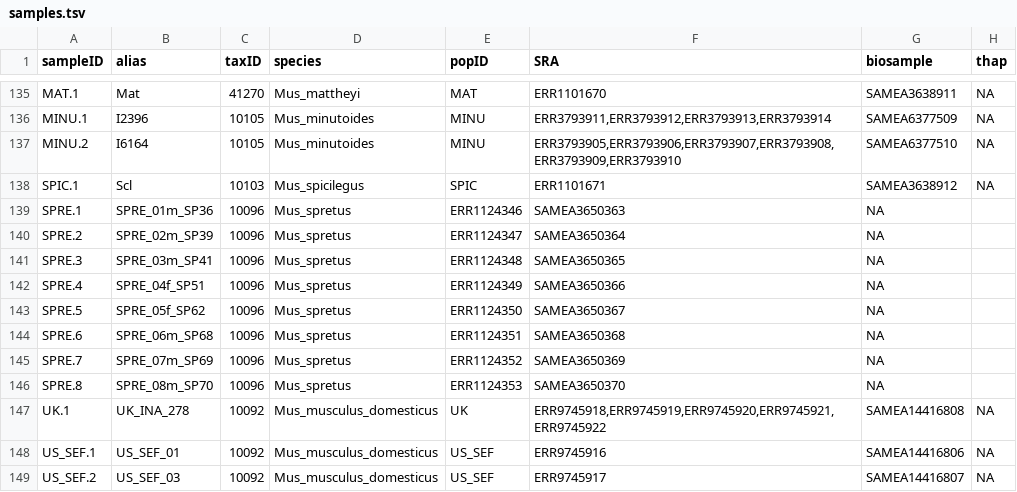
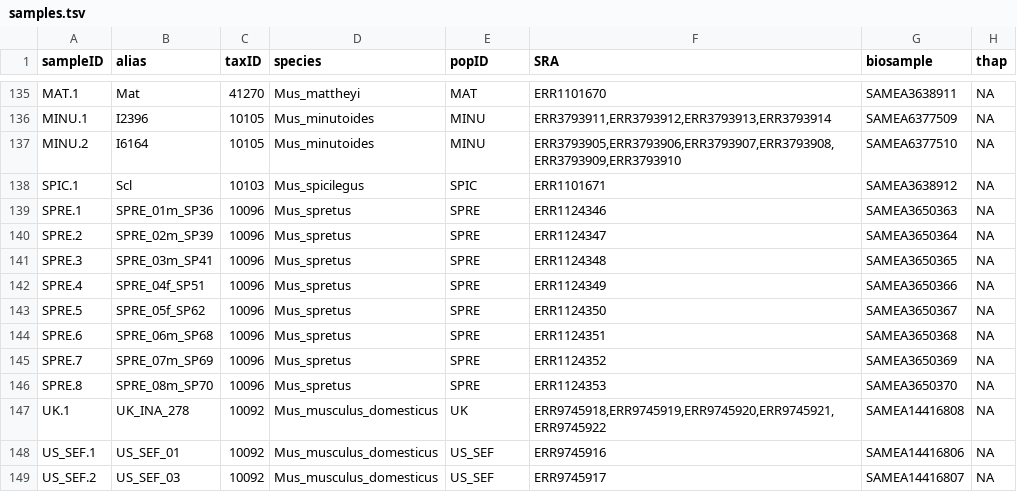
Before and after one commit to StatisticalPopulationGenomics-2ndEd/PopGenMice_Chapter, a TSV file: mm39_mapping/samples.tsv, drawn as a sheet; only a part is shown, gaps mark what is left out.

Commit message:
Update samples.tsv

```diff
--- a/mm39_mapping/samples.tsv
+++ b/mm39_mapping/samples.tsv
@@ -138,10 +138,10 @@ MINU.2	I6164	10105	Mus_minutoides	MINU	ERR3793905,ERR3793906,ERR3793907,ERR37939
 SPIC.1	Scl	10103	Mus_spicilegus	SPIC	ERR1101671	SAMEA3638912	NA
-SPRE.1	SPRE_01m_SP36	10096	Mus_spretus	ERR1124346	SAMEA3650363	NA
-SPRE.2	SPRE_02m_SP39	10096	Mus_spretus	ERR1124347	SAMEA3650364	NA
-SPRE.3	SPRE_03m_SP41	10096	Mus_spretus	ERR1124348	SAMEA3650365	NA
-SPRE.4	SPRE_04f_SP51	10096	Mus_spretus	ERR1124349	SAMEA3650366	NA
-SPRE.5	SPRE_05f_SP62	10096	Mus_spretus	ERR1124350	SAMEA3650367	NA
-SPRE.6	SPRE_06m_SP68	10096	Mus_spretus	ERR1124351	SAMEA3650368	NA
-SPRE.7	SPRE_07m_SP69	10096	Mus_spretus	ERR1124352	SAMEA3650369	NA
-SPRE.8	SPRE_08m_SP70	10096	Mus_spretus	ERR1124353	SAMEA3650370	NA
+SPRE.1	SPRE_01m_SP36	10096	Mus_spretus	SPRE	ERR1124346	SAMEA3650363	NA
+SPRE.2	SPRE_02m_SP39	10096	Mus_spretus	SPRE	ERR1124347	SAMEA3650364	NA
+SPRE.3	SPRE_03m_SP41	10096	Mus_spretus	SPRE	ERR1124348	SAMEA3650365	NA
+SPRE.4	SPRE_04f_SP51	10096	Mus_spretus	SPRE	ERR1124349	SAMEA3650366	NA
+SPRE.5	SPRE_05f_SP62	10096	Mus_spretus	SPRE	ERR1124350	SAMEA3650367	NA
+SPRE.6	SPRE_06m_SP68	10096	Mus_spretus	SPRE	ERR1124351	SAMEA3650368	NA
+SPRE.7	SPRE_07m_SP69	10096	Mus_spretus	SPRE	ERR1124352	SAMEA3650369	NA
+SPRE.8	SPRE_08m_SP70	10096	Mus_spretus	SPRE	ERR1124353	SAMEA3650370	NA
 UK.1	UK_INA_278	10092	Mus_musculus_domesticus	UK	ERR9745918,ERR9745919,ERR9745920,ERR9745921,ERR9745922	SAMEA14416808	NA
```
